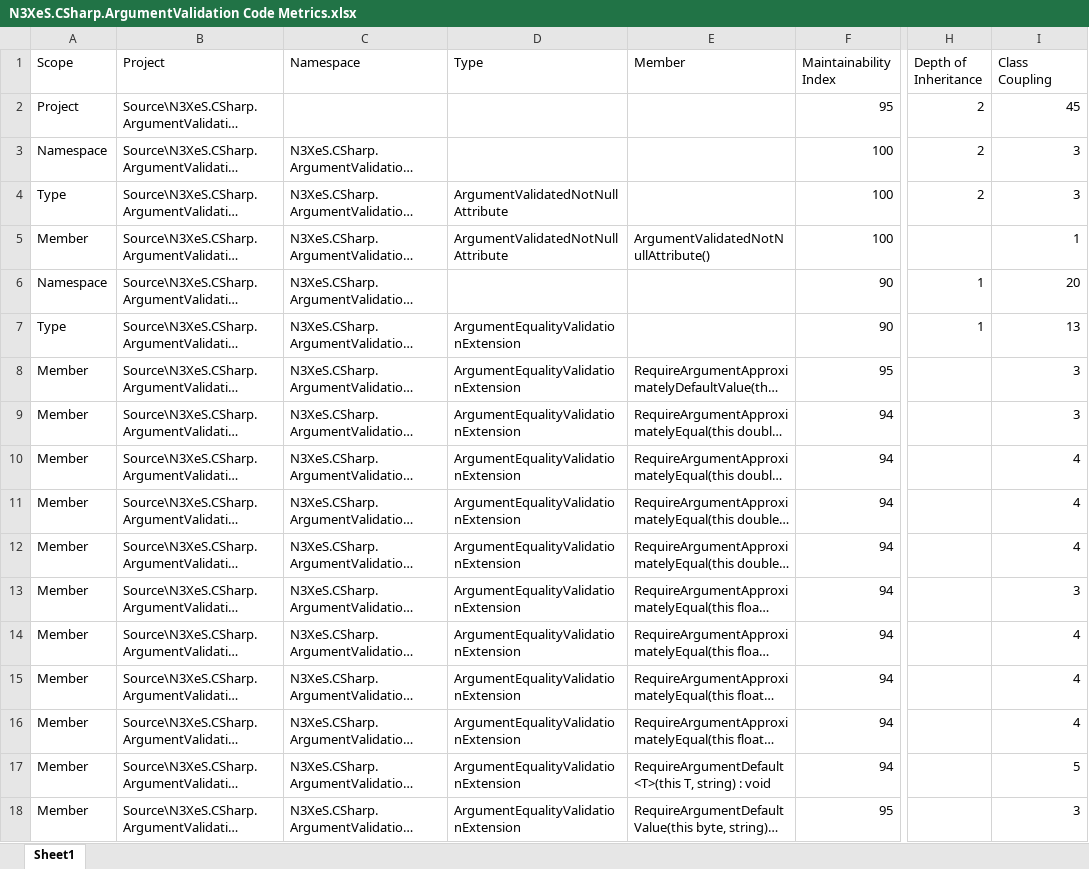
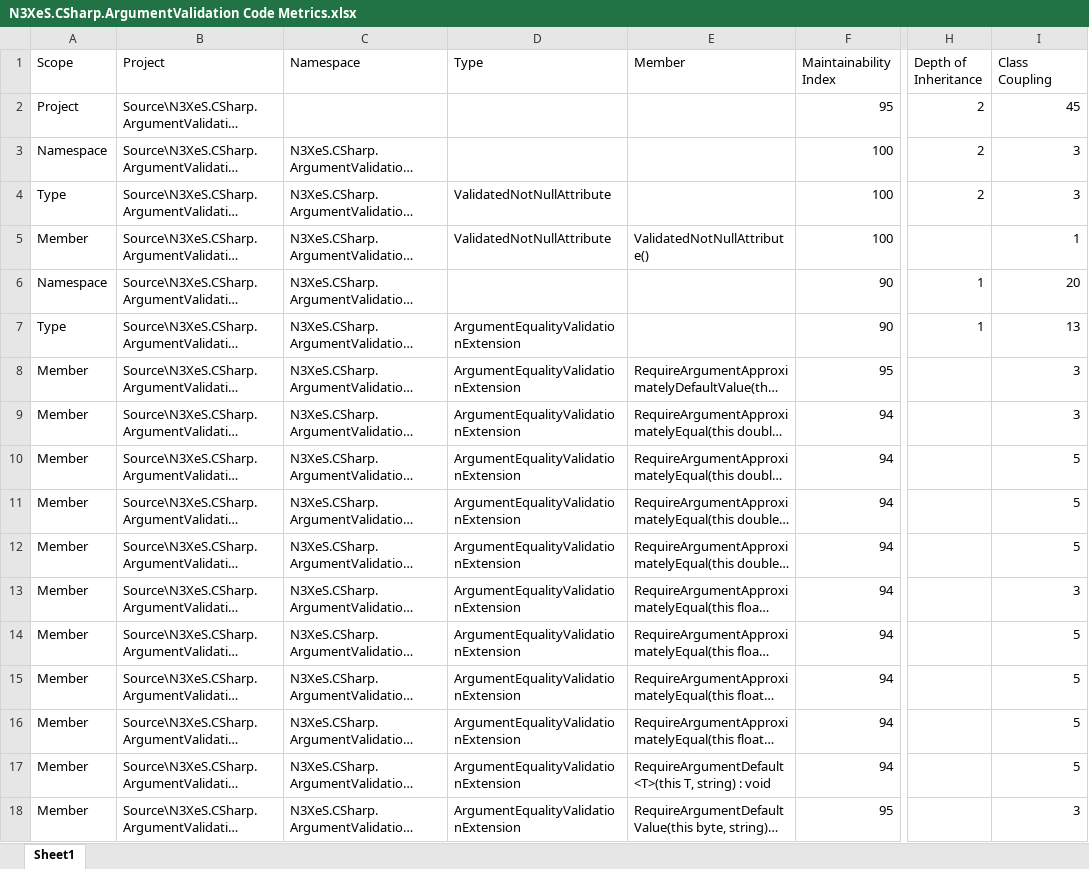
Before and after one commit to n3xes/ArgumentValidation, an Excel workbook: Docs/N3XeS.CSharp.ArgumentValidation Code Metrics.xlsx, sheet Sheet1, drawn as a sheet; only a part is shown, gaps mark what is left out; long unchanged cells end in …; values as stored, in another font and other column widths than the file's, no borders; the diff covers the shown part only; the diff names each change by its address in the sheet, - before the commit and + after, or states it on an @@ line.

Commit message:
Changed the name from ArgumentValidatedNotNullAttribute back to ValidatedNotNullAttribute.

```diff
--- a/Docs/N3XeS.CSharp.ArgumentValidation Code Metrics.xlsx (sheet Sheet1)
+++ b/Docs/N3XeS.CSharp.ArgumentValidation Code Metrics.xlsx (sheet Sheet1)
-D4:D5 (Type): ArgumentValidatedNotNullAttribute
+D4:D5 (Type): ValidatedNotNullAttribute
-E5 (Member): ArgumentValidatedNotNullAttribute()
+E5 (Member): ValidatedNotNullAttribute()
-I10:I12 (Class Coupling): 4
+I10:I12 (Class Coupling): 5
-I14:I16 (Class Coupling): 4
+I14:I16 (Class Coupling): 5
```
Also changed, not shown: 1 removed row and 1194 edited cells elsewhere in this sheet, 9 other files.
